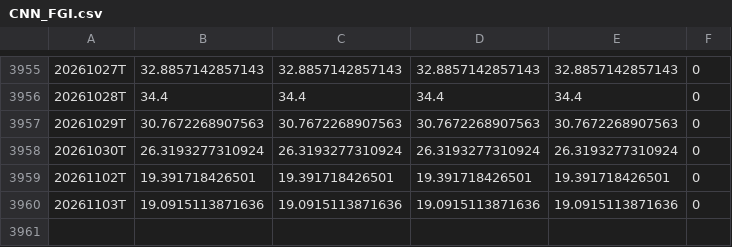
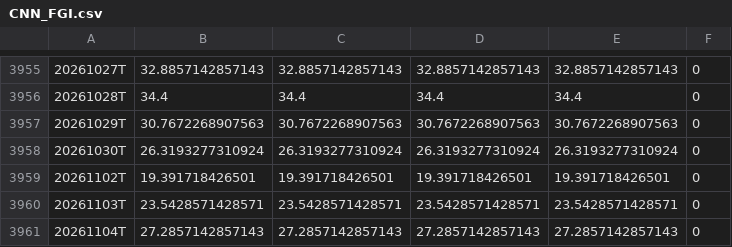
Before and after one commit to hkusastock/seed_kings_fng, a CSV file: data/CNN_FGI.csv, drawn as a sheet; only a part is shown, gaps mark what is left out.

```diff
--- a/data/CNN_FGI.csv
+++ b/data/CNN_FGI.csv
@@ -3959,2 +3959,3 @@
 20261102T,19.391718426501,19.391718426501,19.391718426501,19.391718426501,0
-20261103T,19.0915113871636,19.0915113871636,19.0915113871636,19.0915113871636,0
+20261103T,23.5428571428571,23.5428571428571,23.5428571428571,23.5428571428571,0
+20261104T,27.2857142857143,27.2857142857143,27.2857142857143,27.2857142857143,0
```
